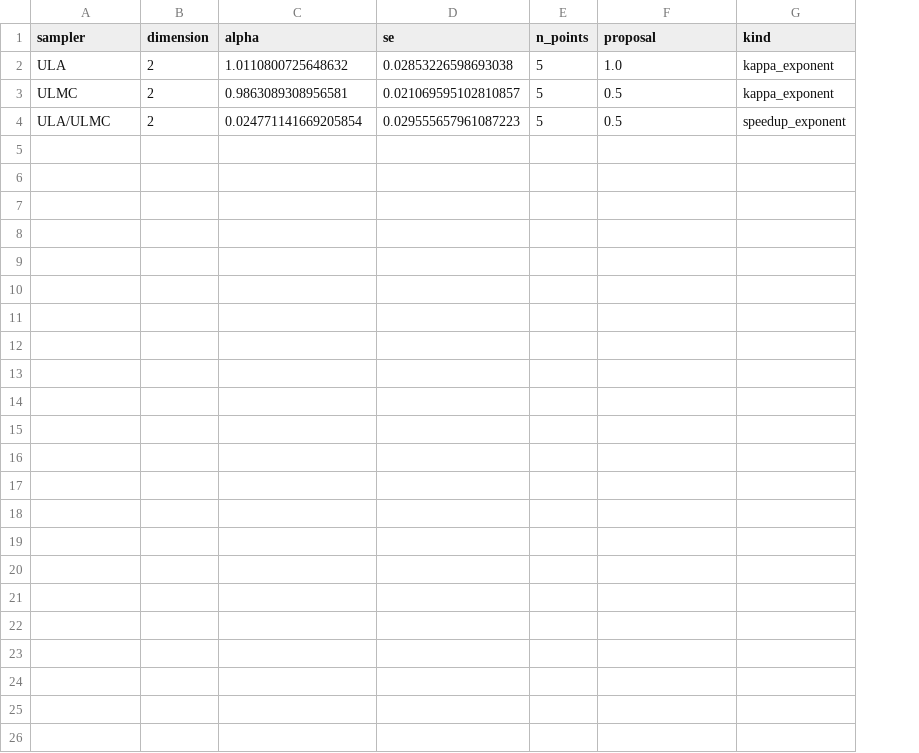
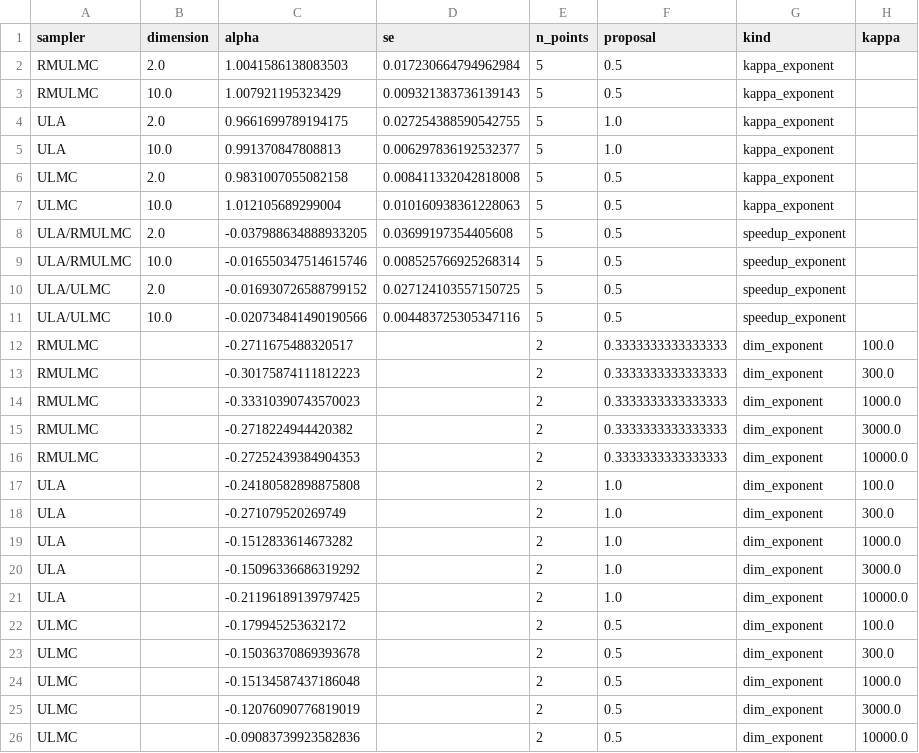
Before and after one commit to lukczip02/samp-via-opt, a CSV file: analysis/exponents.csv, drawn as a sheet; addresses are those after the commit; the diff names each change by its address in the sheet, - before the commit and + after, or states it on an @@ line.

Commit message:
add friction to RMULMC and update analysis script

```diff
--- a/analysis/exponents.csv
+++ b/analysis/exponents.csv
+column H (kappa), empty
+row 2: RMULMC | 2.0 | 1.0041586138083503 | 0.017230664794962984 | 5 | 0.5 | kappa_exponent
+row 3: RMULMC | 10.0 | 1.007921195323429 | 0.009321383736139143 | 5 | 0.5 | kappa_exponent
-B4 (dimension): 2
+B4 (dimension): 2.0
-C4 (alpha): 1.0110800725648632
+C4 (alpha): 0.9661699789194175
-D4 (se): 0.02853226598693038
+D4 (se): 0.027254388590542755
+row 5: ULA | 10.0 | 0.991370847808813 | 0.006297836192532377 | 5 | 1.0 | kappa_exponent
-B6 (dimension): 2
+B6 (dimension): 2.0
-C6 (alpha): 0.9863089308956581
+C6 (alpha): 0.9831007055082158
-D6 (se): 0.021069595102810857
+D6 (se): 0.008411332042818008
+row 7: ULMC | 10.0 | 1.012105689299004 | 0.010160938361228063 | 5 | 0.5 | kappa_exponent
+row 8: ULA/RMULMC | 2.0 | -0.037988634888933205 | 0.03699197354405608 | 5 | 0.5 | speedup_exponent
+row 9: ULA/RMULMC | 10.0 | -0.016550347514615746 | 0.008525766925268314 | 5 | 0.5 | speedup_exponent
-B10 (dimension): 2
+B10 (dimension): 2.0
-C10 (alpha): 0.024771141669205854
+C10 (alpha): -0.016930726588799152
-D10 (se): 0.029555657961087223
+D10 (se): 0.027124103557150725
+row 11: ULA/ULMC | 10.0 | -0.020734841490190566 | 0.004483725305347116 | 5 | 0.5 | speedup_exponent
+row 12: RMULMC |  | -0.2711675488320517 |  | 2 | 0.3333333333333333 | dim_exponent | 100.0
+row 13: RMULMC |  | -0.30175874111812223 |  | 2 | 0.3333333333333333 | dim_exponent | 300.0
+row 14: RMULMC |  | -0.33310390743570023 |  | 2 | 0.3333333333333333 | dim_exponent | 1000.0
+row 15: RMULMC |  | -0.2718224944420382 |  | 2 | 0.3333333333333333 | dim_exponent | 3000.0
+row 16: RMULMC |  | -0.27252439384904353 |  | 2 | 0.3333333333333333 | dim_exponent | 10000.0
+row 17: ULA |  | -0.24180582898875808 |  | 2 | 1.0 | dim_exponent | 100.0
+row 18: ULA |  | -0.271079520269749 |  | 2 | 1.0 | dim_exponent | 300.0
+row 19: ULA |  | -0.1512833614673282 |  | 2 | 1.0 | dim_exponent | 1000.0
+row 20: ULA |  | -0.15096336686319292 |  | 2 | 1.0 | dim_exponent | 3000.0
+row 21: ULA |  | -0.21196189139797425 |  | 2 | 1.0 | dim_exponent | 10000.0
+row 22: ULMC |  | -0.179945253632172 |  | 2 | 0.5 | dim_exponent | 100.0
+row 23: ULMC |  | -0.15036370869393678 |  | 2 | 0.5 | dim_exponent | 300.0
+row 24: ULMC |  | -0.15134587437186048 |  | 2 | 0.5 | dim_exponent | 1000.0
+row 25: ULMC |  | -0.12076090776819019 |  | 2 | 0.5 | dim_exponent | 3000.0
+row 26: ULMC |  | -0.09083739923582836 |  | 2 | 0.5 | dim_exponent | 10000.0
```
Also changed, not shown: analysis/robustness.csv, 13 other files.
